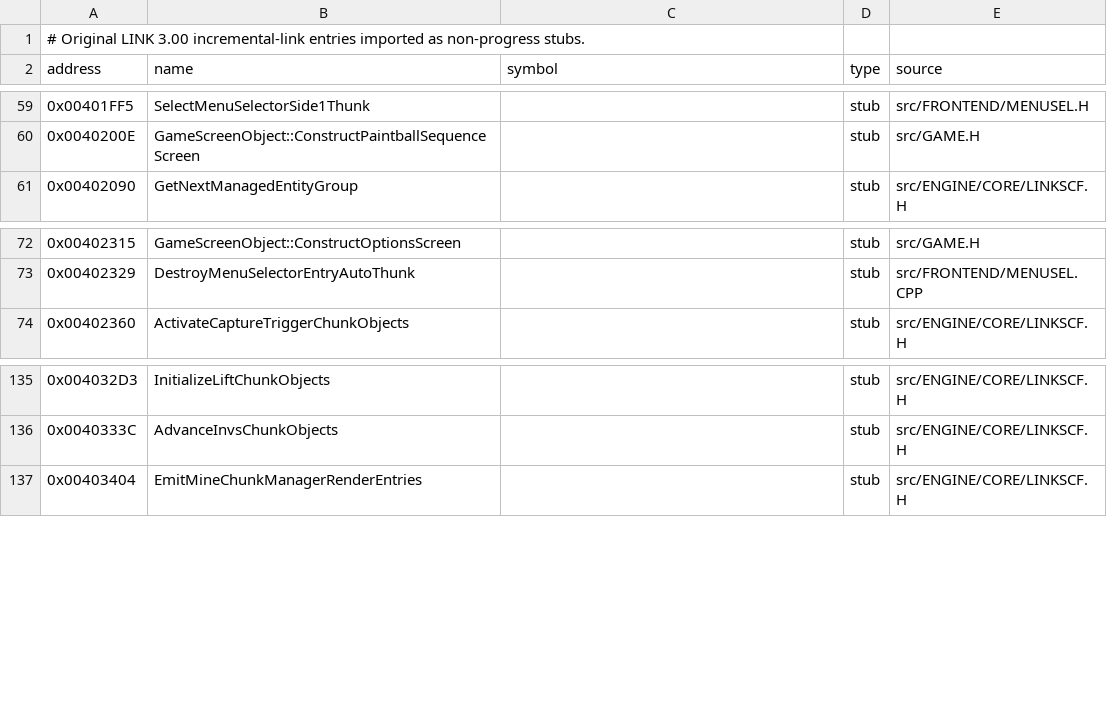
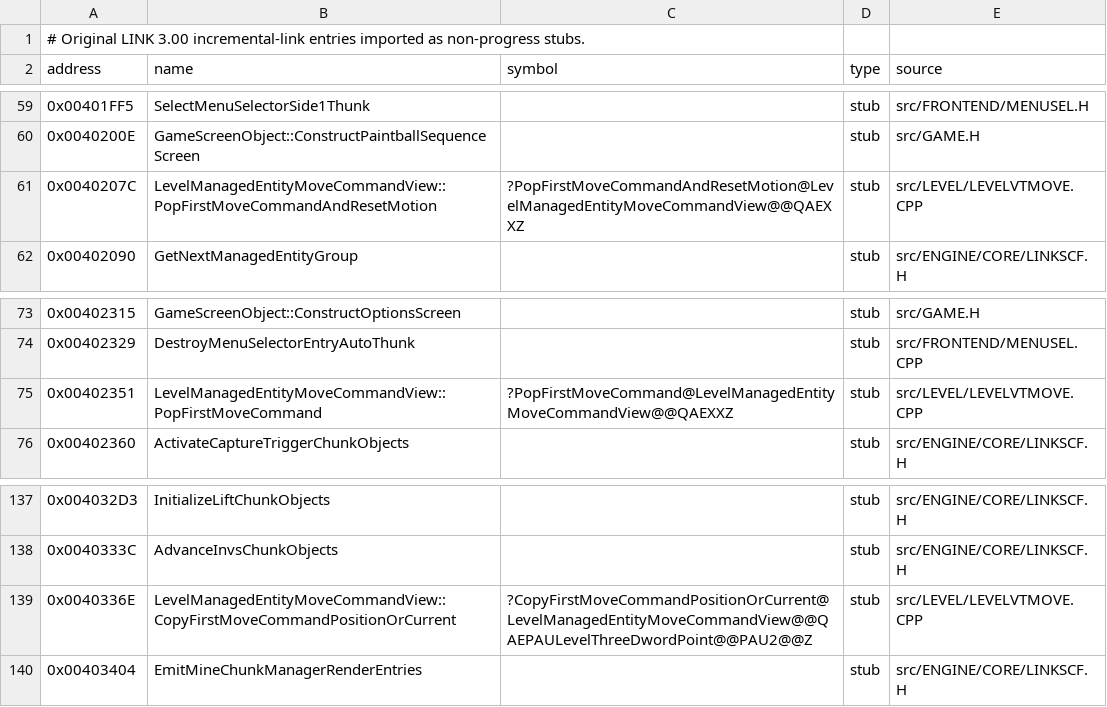
Before and after one commit to vonhoff/lemball-decomp, a CSV file: data/reccmp-linker-ilts.csv, drawn as a sheet; only a part is shown, gaps mark what is left out.

Commit message:
Recover managed entity move command helpers

```diff
--- a/data/reccmp-linker-ilts.csv
+++ b/data/reccmp-linker-ilts.csv
@@ -60,2 +60,3 @@ address,name,symbol,type,source
 0x0040200E,GameScreenObject::ConstructPaintballSequenceScreen,,stub,src/GAME.H
+0x0040207C,LevelManagedEntityMoveCommandView::PopFirstMoveCommandAndResetMotion,?PopFirstMoveCommandAndResetMotion@LevelManagedEntityMoveCommandView@@QAEXXZ,stub,src/LEVEL/LEVELVTMOVE.CPP
 0x00402090,GetNextManagedEntityGroup,,stub,src/ENGINE/CORE/LINKSCF.H
@@ -73,2 +74,3 @@ address,name,symbol,type,source
 0x00402329,DestroyMenuSelectorEntryAutoThunk,,stub,src/FRONTEND/MENUSEL.CPP
+0x00402351,LevelManagedEntityMoveCommandView::PopFirstMoveCommand,?PopFirstMoveCommand@LevelManagedEntityMoveCommandView@@QAEXXZ,stub,src/LEVEL/LEVELVTMOVE.CPP
 0x00402360,ActivateCaptureTriggerChunkObjects,,stub,src/ENGINE/CORE/LINKSCF.H
@@ -136,2 +138,3 @@ address,name,symbol,type,source
 0x0040333C,AdvanceInvsChunkObjects,,stub,src/ENGINE/CORE/LINKSCF.H
+0x0040336E,LevelManagedEntityMoveCommandView::CopyFirstMoveCommandPositionOrCurrent,?CopyFirstMoveCommandPositionOrCurrent@LevelManagedEntityMoveCommandView@@QAEPAULevelThreeDwordPoint@@PAU2@@Z,stub,src/LEVEL/LEVELVTMOVE.CPP
 0x00403404,EmitMineChunkManagerRenderEntries,,stub,src/ENGINE/CORE/LINKSCF.H
```
Also changed, not shown: 2 other files.
